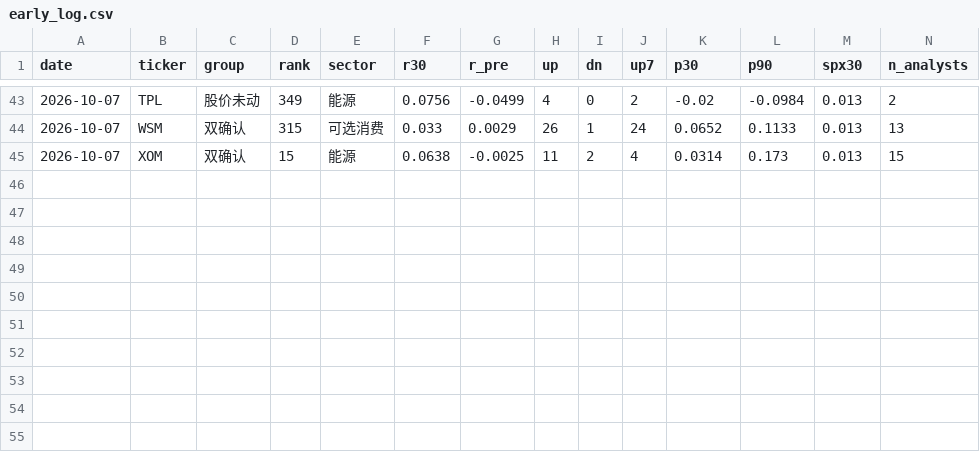
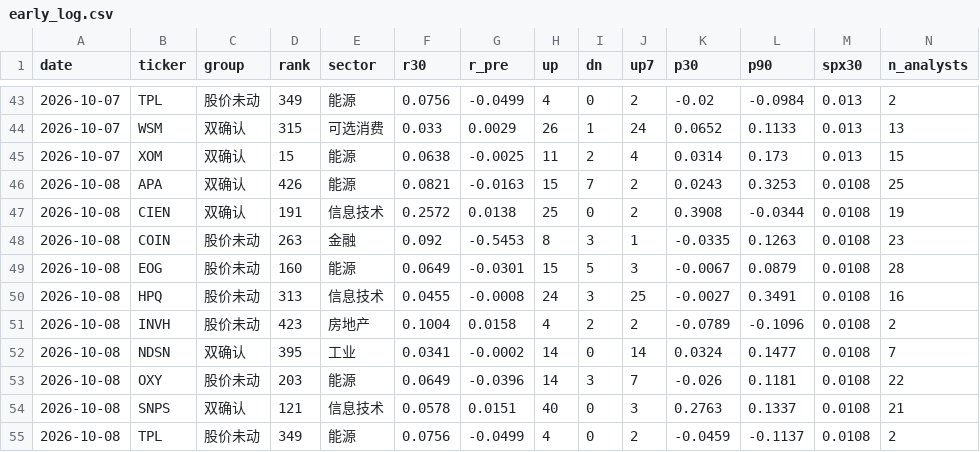
Before and after one commit to chaodu211-cell/earnings-revision, a CSV file: early_log.csv, drawn as a sheet; only a part is shown, gaps mark what is left out; the diff names each change by its address in the sheet, - before the commit and + after, or states it on an @@ line.

```diff
--- a/early_log.csv
+++ b/early_log.csv
+row 46: 2026-10-08 | APA | 双确认 | 426 | 能源 | 0.0821 | -0.0163 | 15 | 7 | 2 | 0.0243 | 0.3253 | 0.0108 | 25
+row 47: 2026-10-08 | CIEN | 双确认 | 191 | 信息技术 | 0.2572 | 0.0138 | 25 | 0 | 2 | 0.3908 | -0.0344 | 0.0108 | 19
+row 48: 2026-10-08 | COIN | 股价未动 | 263 | 金融 | 0.092 | -0.5453 | 8 | 3 | 1 | -0.0335 | 0.1263 | 0.0108 | 23
+row 49: 2026-10-08 | EOG | 股价未动 | 160 | 能源 | 0.0649 | -0.0301 | 15 | 5 | 3 | -0.0067 | 0.0879 | 0.0108 | 28
+row 50: 2026-10-08 | HPQ | 股价未动 | 313 | 信息技术 | 0.0455 | -0.0008 | 24 | 3 | 25 | -0.0027 | 0.3491 | 0.0108 | 16
+row 51: 2026-10-08 | INVH | 股价未动 | 423 | 房地产 | 0.1004 | 0.0158 | 4 | 2 | 2 | -0.0789 | -0.1096 | 0.0108 | 2
+row 52: 2026-10-08 | NDSN | 双确认 | 395 | 工业 | 0.0341 | -0.0002 | 14 | 0 | 14 | 0.0324 | 0.1477 | 0.0108 | 7
+row 53: 2026-10-08 | OXY | 股价未动 | 203 | 能源 | 0.0649 | -0.0396 | 14 | 3 | 7 | -0.026 | 0.1181 | 0.0108 | 22
+row 54: 2026-10-08 | SNPS | 双确认 | 121 | 信息技术 | 0.0578 | 0.0151 | 40 | 0 | 3 | 0.2763 | 0.1337 | 0.0108 | 21
+row 55: 2026-10-08 | TPL | 股价未动 | 349 | 能源 | 0.0756 | -0.0499 | 4 | 0 | 2 | -0.0459 | -0.1137 | 0.0108 | 2
```
